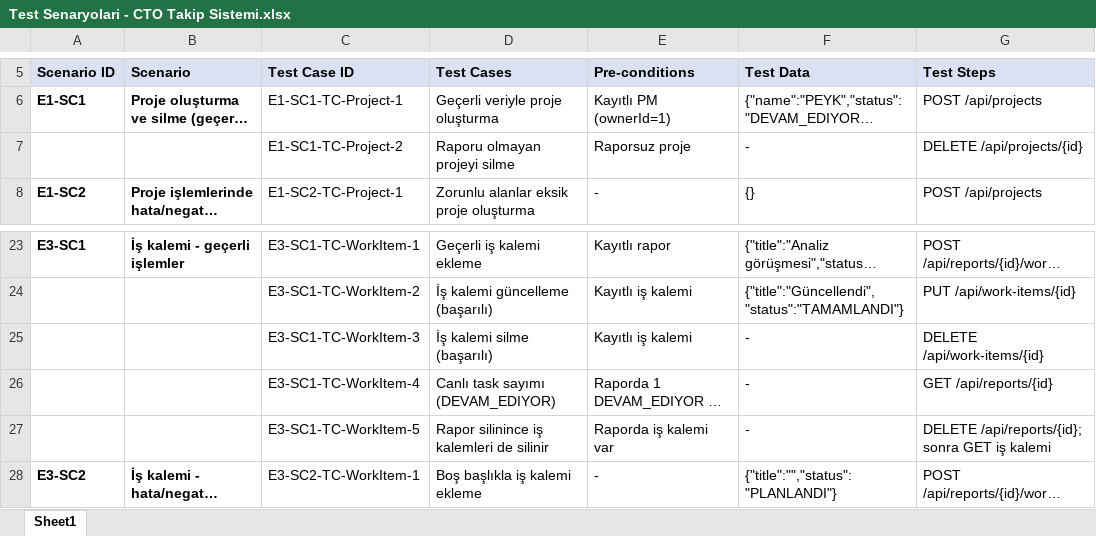
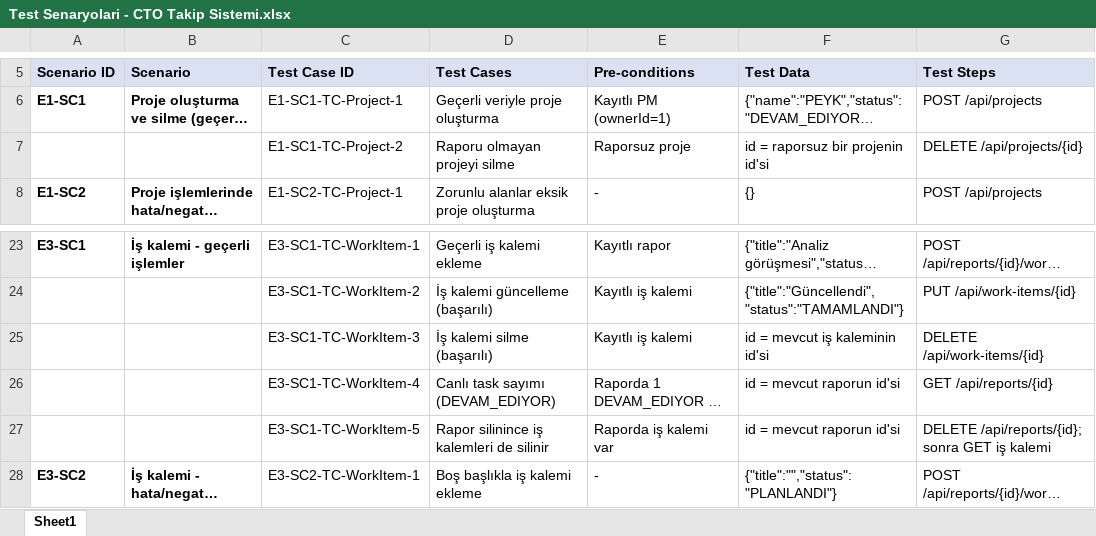
Before and after one commit to gokhankaraa/cto-project-tracker-backend, an Excel workbook: docs/Test Senaryolari - CTO Takip Sistemi.xlsx, sheet Sheet1, drawn as a sheet; only a part is shown, gaps mark what is left out; long unchanged cells end in …; values as stored, in another font and other column widths than the file's, no borders; the diff names each change by its address in the sheet, - before the commit and + after, or states it on an @@ line.

Commit message:
docs: fill test data for id-based operations in test scenarios

```diff
--- a/docs/Test Senaryolari - CTO Takip Sistemi.xlsx (sheet Sheet1)
+++ b/docs/Test Senaryolari - CTO Takip Sistemi.xlsx (sheet Sheet1)
-F7 (Test Data): -
+F7 (Test Data): id = raporsuz bir projenin id'si
-F25 (Test Data): -
+F25 (Test Data): id = mevcut iş kaleminin id'si
-F26:F27 (Test Data): -
+F26:F27 (Test Data): id = mevcut raporun id'si
```
